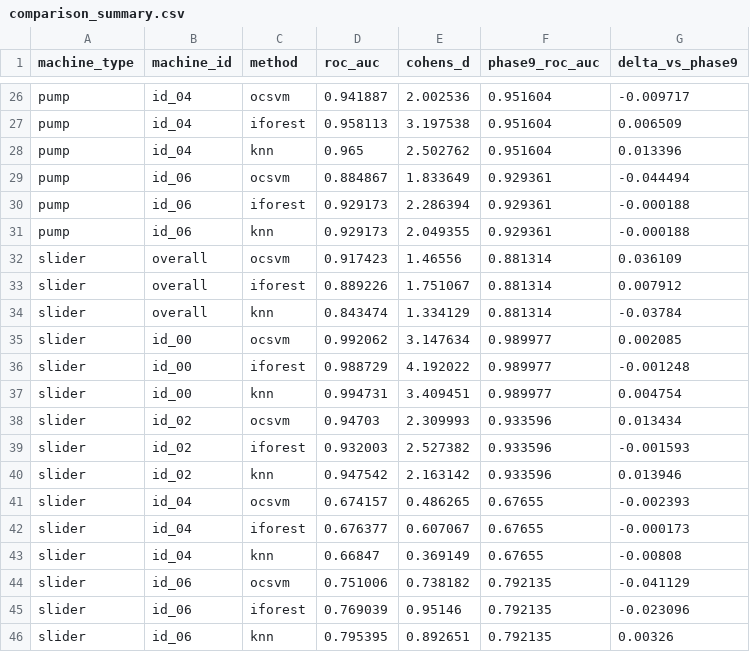
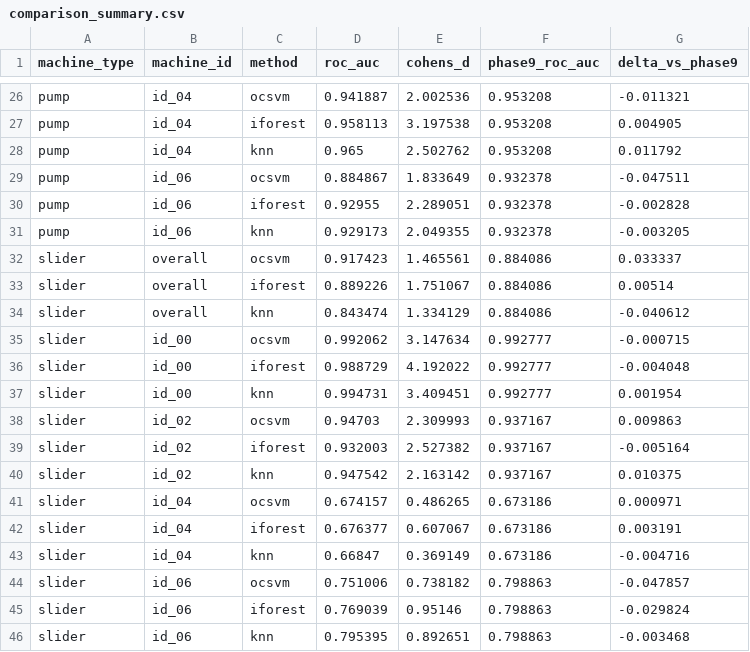
Before and after one commit to VINYTHA1708/Acoustic-Fingerprinting, a CSV file: experiments/results/phase18_baseline_comparison/comparison_summary.csv, drawn as a sheet; only a part is shown, gaps mark what is left out; the diff covers the shown part only; the diff names each change by its address in the sheet, - before the commit and + after, or states it on an @@ line.

```diff
--- a/experiments/results/phase18_baseline_comparison/comparison_summary.csv
+++ b/experiments/results/phase18_baseline_comparison/comparison_summary.csv
-F26:F28 (phase9_roc_auc): 0.951604
+F26:F28 (phase9_roc_auc): 0.953208
-G26 (delta_vs_phase9): -0.009717
+G26 (delta_vs_phase9): -0.011321
-G27 (delta_vs_phase9): 0.006509
+G27 (delta_vs_phase9): 0.004905
-G28 (delta_vs_phase9): 0.013396
+G28 (delta_vs_phase9): 0.011792
-F29:F31 (phase9_roc_auc): 0.929361
+F29:F31 (phase9_roc_auc): 0.932378
-G29 (delta_vs_phase9): -0.044494
+G29 (delta_vs_phase9): -0.047511
-D30 (roc_auc): 0.929173
+D30 (roc_auc): 0.92955
-E30 (cohens_d): 2.286394
+E30 (cohens_d): 2.289051
-G30 (delta_vs_phase9): -0.000188
+G30 (delta_vs_phase9): -0.002828
-G31 (delta_vs_phase9): -0.000188
+G31 (delta_vs_phase9): -0.003205
-E32 (cohens_d): 1.46556
+E32 (cohens_d): 1.465561
-F32:F34 (phase9_roc_auc): 0.881314
+F32:F34 (phase9_roc_auc): 0.884086
-G32 (delta_vs_phase9): 0.036109
+G32 (delta_vs_phase9): 0.033337
-G33 (delta_vs_phase9): 0.007912
+G33 (delta_vs_phase9): 0.00514
-G34 (delta_vs_phase9): -0.03784
+G34 (delta_vs_phase9): -0.040612
-F35:F37 (phase9_roc_auc): 0.989977
+F35:F37 (phase9_roc_auc): 0.992777
-G35 (delta_vs_phase9): 0.002085
+G35 (delta_vs_phase9): -0.000715
-G36 (delta_vs_phase9): -0.001248
+G36 (delta_vs_phase9): -0.004048
-G37 (delta_vs_phase9): 0.004754
+G37 (delta_vs_phase9): 0.001954
-F38:F40 (phase9_roc_auc): 0.933596
+F38:F40 (phase9_roc_auc): 0.937167
-G38 (delta_vs_phase9): 0.013434
+G38 (delta_vs_phase9): 0.009863
-G39 (delta_vs_phase9): -0.001593
+G39 (delta_vs_phase9): -0.005164
-G40 (delta_vs_phase9): 0.013946
+G40 (delta_vs_phase9): 0.010375
-F41:F43 (phase9_roc_auc): 0.67655
+F41:F43 (phase9_roc_auc): 0.673186
-G41 (delta_vs_phase9): -0.002393
+G41 (delta_vs_phase9): 0.000971
-G42 (delta_vs_phase9): -0.000173
+G42 (delta_vs_phase9): 0.003191
-G43 (delta_vs_phase9): -0.00808
+G43 (delta_vs_phase9): -0.004716
-F44:F46 (phase9_roc_auc): 0.792135
+F44:F46 (phase9_roc_auc): 0.798863
-G44 (delta_vs_phase9): -0.041129
+G44 (delta_vs_phase9): -0.047857
-G45 (delta_vs_phase9): -0.023096
+G45 (delta_vs_phase9): -0.029824
-G46 (delta_vs_phase9): 0.00326
+G46 (delta_vs_phase9): -0.003468
```
Also changed, not shown: 94 edited cells elsewhere in this file, experiments/results/phase17_global_vs_specific/global_scores.csv, experiments/results/phase18_baseline_comparison/per_recording_scores.csv, 21 other files.
